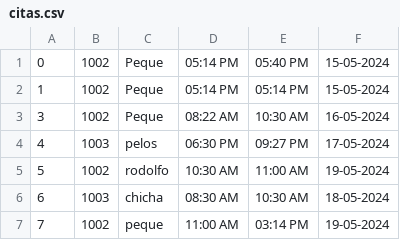
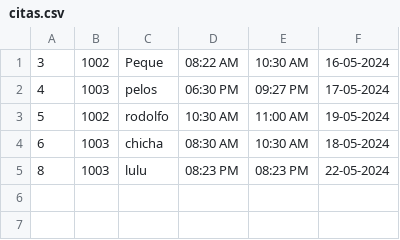
Before and after one commit to NadirMB26/ProyectoAula2S, a CSV file: citas.csv, drawn as a sheet.

```diff
--- a/citas.csv
+++ b/citas.csv
@@ -1,3 +1 @@
-0,1002,Peque,05:14 PM,05:40 PM,15-05-2024
-1,1002,Peque,05:14 PM,05:14 PM,15-05-2024
 3,1002,Peque,08:22 AM,10:30 AM,16-05-2024
@@ -6,2 +4,2 @@
 6,1003,chicha,08:30 AM,10:30 AM,18-05-2024
-7,1002,peque,11:00 AM,03:14 PM,19-05-2024
+8,1003,lulu,08:23 PM,08:23 PM,22-05-2024
```
Also changed, not shown: 46 other files.
